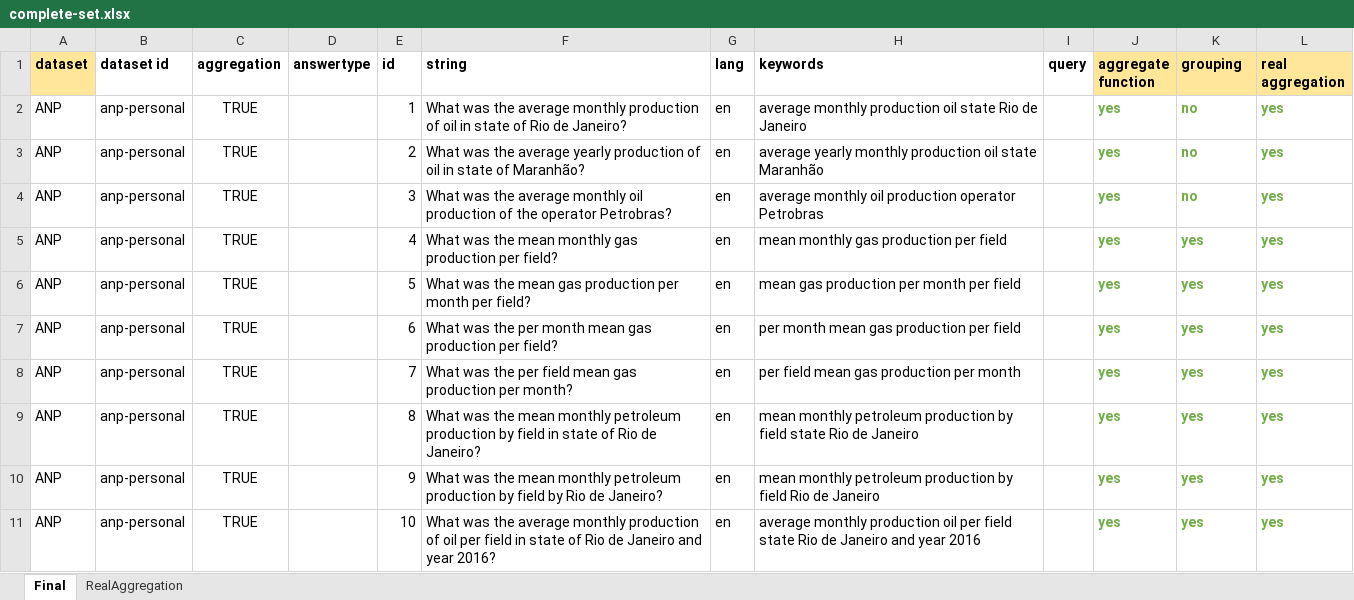
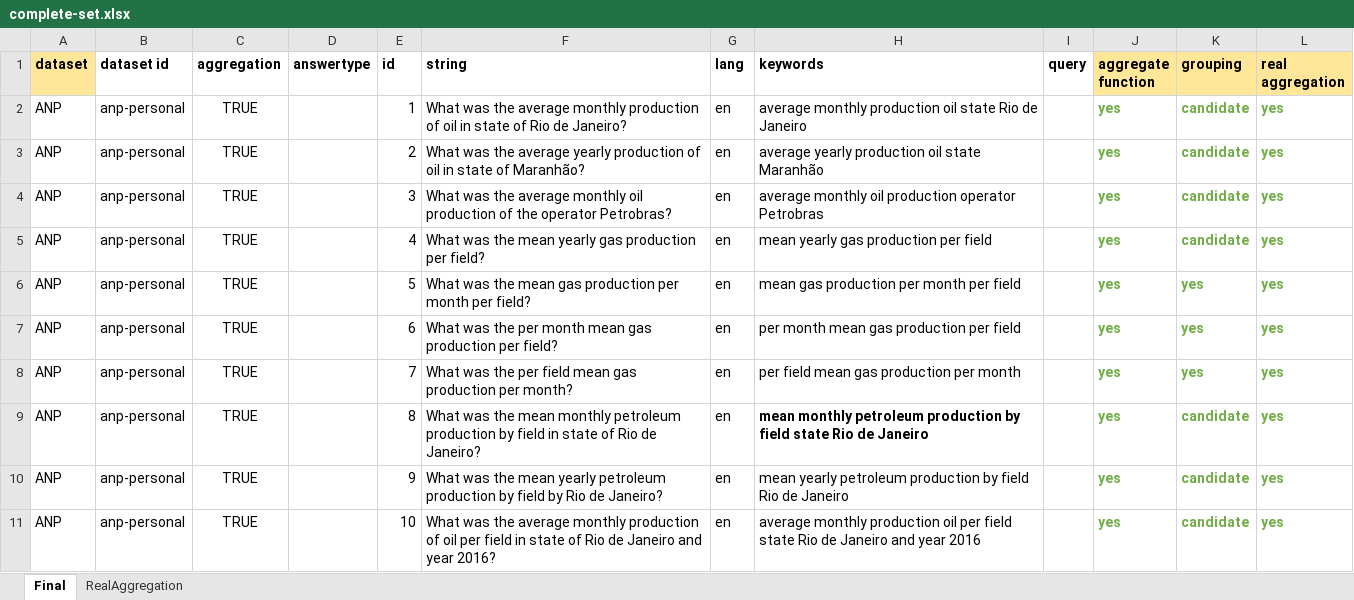
Before and after one commit to novello/GLAMORISE, an Excel workbook: datasets/complete-set.xlsx, sheet Final, drawn as a sheet; only a part is shown; values as stored, in another font and other column widths than the file's, no borders; conditional formats and table styles not drawn; the diff covers the shown part only; the diff names each change by its address in the sheet, - before the commit and + after, or states it on an @@ line.

```diff
--- a/datasets/complete-set.xlsx (sheet Final)
+++ b/datasets/complete-set.xlsx (sheet Final)
-K2:K4 (grouping): no
+K2:K4 (grouping): candidate
-H3 (keywords): average yearly monthly production oil…
+H3 (keywords): average yearly production oil…
-F5 (string): …the mean monthly gas production…
+F5 (string): …the mean yearly gas production…
-H5 (keywords): mean monthly gas production per field
+H5 (keywords): mean yearly gas production per field
-K5 (grouping): yes
+K5 (grouping): candidate
-H9 bold: off
+H9 bold: on
-K9:K11 (grouping): yes
+K9:K11 (grouping): candidate
-F10 (string): …the mean monthly petroleum production…
+F10 (string): …the mean yearly petroleum production…
-H10 (keywords): mean monthly petroleum production…
+H10 (keywords): mean yearly petroleum production…
```
Also changed, not shown: 4 added rows and 9 edited cells elsewhere in this sheet, sheet RealAggregation, hidden cells, 8 other files.
